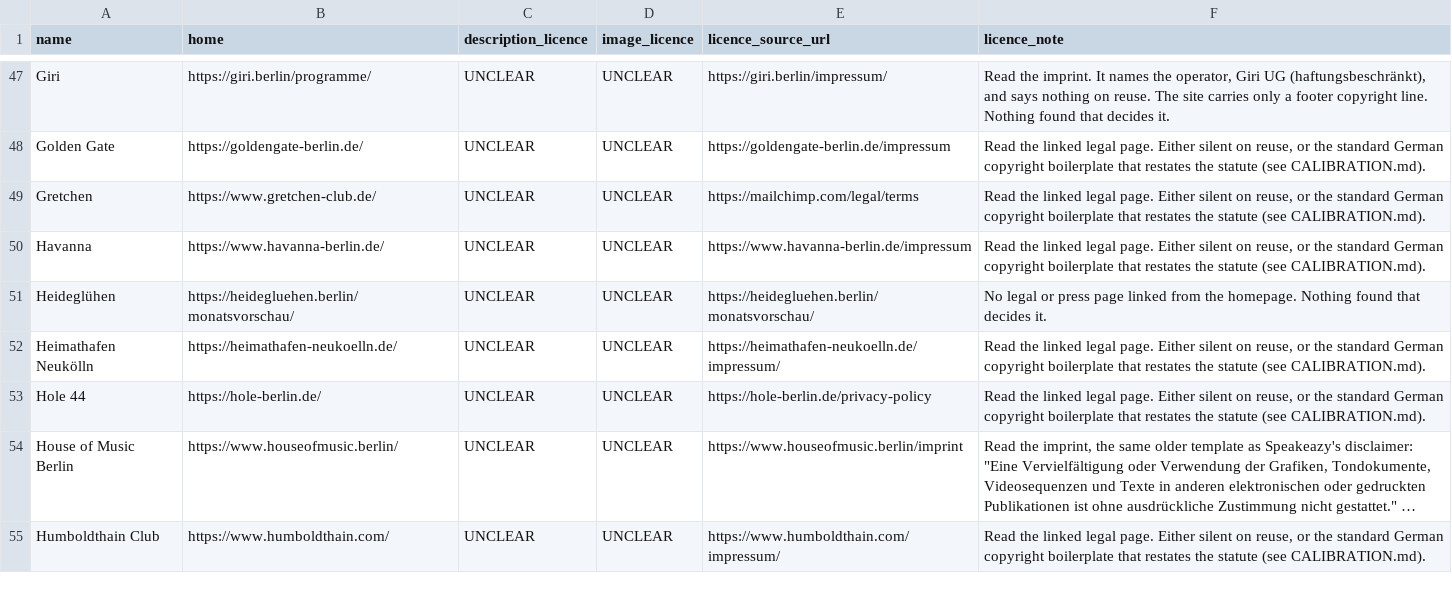
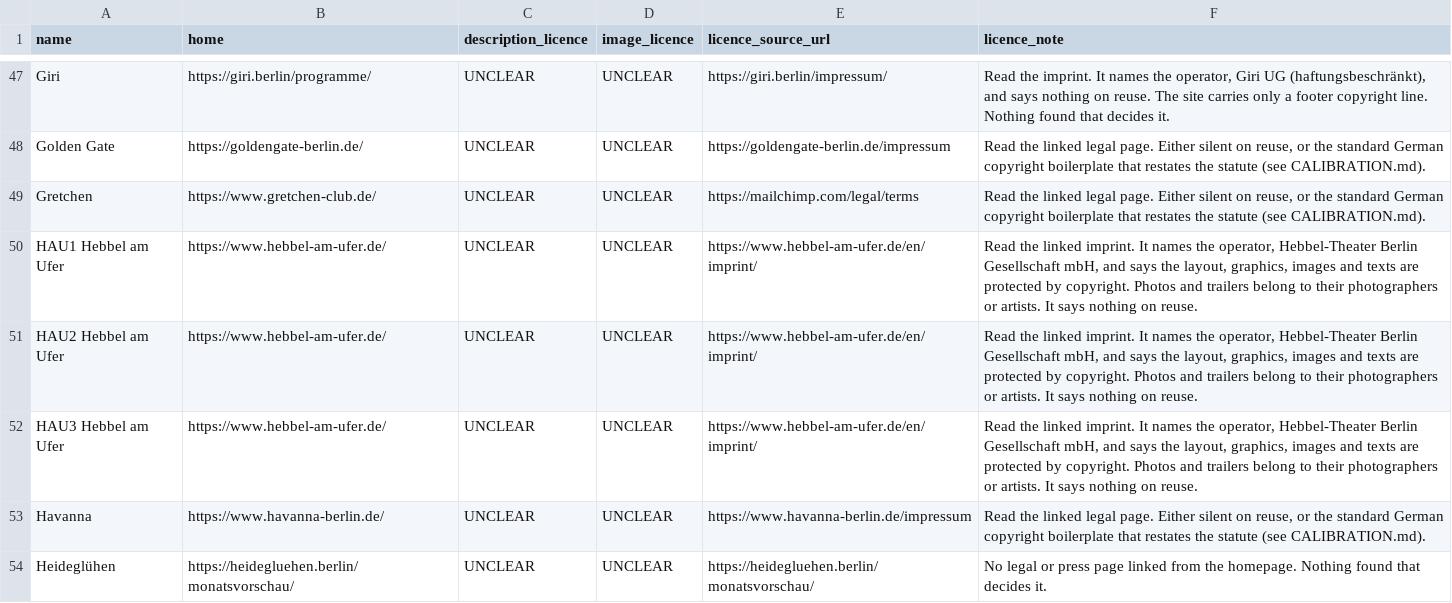
Before and after one commit to enorm-labs/event-junkie, a TSV file: docs/licence-review/RESULTS.tsv, drawn as a sheet; only a part is shown, gaps mark what is left out; the shorter side is filled out with more unchanged rows; long unchanged cells end in ….

```diff
--- a/docs/licence-review/RESULTS.tsv
+++ b/docs/licence-review/RESULTS.tsv
@@ -49,2 +49,5 @@ Golden Gate	https://goldengate-berlin.de/	UNCLEAR	UNCLEAR	https://goldengate-ber
 Gretchen	https://www.gretchen-club.de/	UNCLEAR	UNCLEAR	https://mailchimp.com/legal/terms	Read the linked legal page. Either silent on reuse, or the standard German copyright boilerplate that restates the statute (see CALIBRATION.md).
+HAU1 Hebbel am Ufer	https://www.hebbel-am-ufer.de/	UNCLEAR	UNCLEAR	https://www.hebbel-am-ufer.de/en/imprint/	Read the linked imprint. It names the operator, Hebbel-Theater Berlin Gesellschaft mbH, and says the layout, graphics, images and texts are protected by copyright. Photos and trailers belong to their photographers or artists. It says nothing on reuse.
+HAU2 Hebbel am Ufer	https://www.hebbel-am-ufer.de/	UNCLEAR	UNCLEAR	https://www.hebbel-am-ufer.de/en/imprint/	Read the linked imprint. It names the operator, Hebbel-Theater Berlin Gesellschaft mbH, and says the layout, graphics, images and texts are protected by copyright. Photos and trailers belong to their photographers or artists. It says nothing on reuse.
+HAU3 Hebbel am Ufer	https://www.hebbel-am-ufer.de/	UNCLEAR	UNCLEAR	https://www.hebbel-am-ufer.de/en/imprint/	Read the linked imprint. It names the operator, Hebbel-Theater Berlin Gesellschaft mbH, and says the layout, graphics, images and texts are protected by copyright. Photos and trailers belong to their photographers or artists. It says nothing on reuse.
 Havanna	https://www.havanna-berlin.de/	UNCLEAR	UNCLEAR	https://www.havanna-berlin.de/impressum	Read the linked legal page. Either silent on reuse, or the standard German copyright boilerplate that restates the statute (see CALIBRATION.md).
```
Also changed, not shown: 24 other files.
